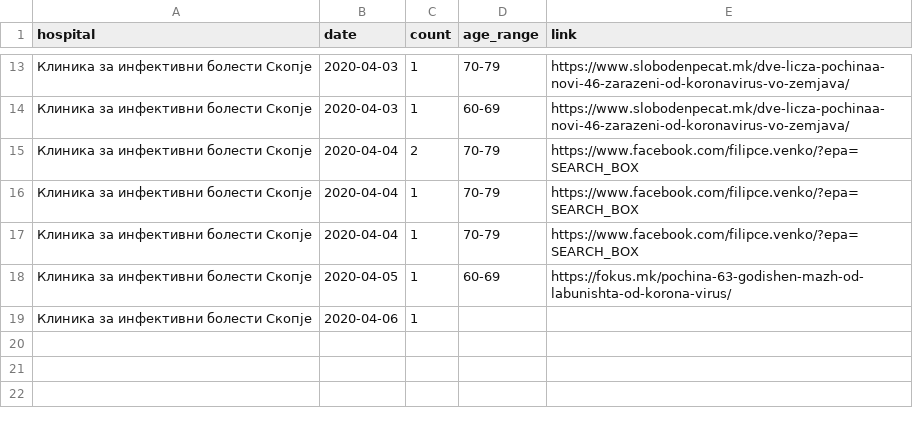
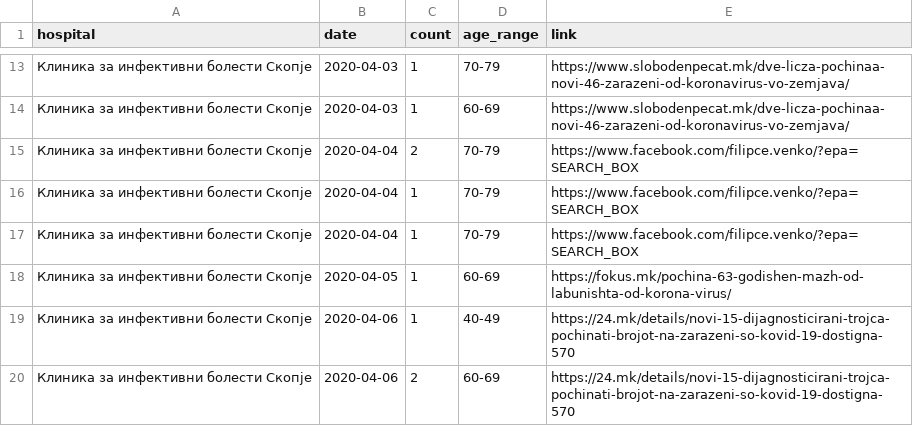
Before and after one commit to klupp/opendata, a CSV file: mk/covid19/datasets/dead_by_hospital.csv, drawn as a sheet; only a part is shown, gaps mark what is left out.

```diff
--- a/mk/covid19/datasets/dead_by_hospital.csv
+++ b/mk/covid19/datasets/dead_by_hospital.csv
@@ -18,2 +18,3 @@ hospital,date,count,age_range,link
 Клиника за инфективни болести Скопје,2020-04-05,1,60-69,https://fokus.mk/pochina-63-godishen-mazh-od-labunishta-od-korona-virus/
-Клиника за инфективни болести Скопје,2020-04-06,1,,
+Клиника за инфективни болести Скопје,2020-04-06,1,40-49,https://24.mk/details/novi-15-dijagnosticirani-trojca-pochinati-brojot-na-zarazeni-so-kovid-19-dostigna-570
+Клиника за инфективни болести Скопје,2020-04-06,2,60-69,https://24.mk/details/novi-15-dijagnosticirani-trojca-pochinati-brojot-na-zarazeni-so-kovid-19-dostigna-570
```
Also changed, not shown: mk/covid19/datasets/dead_by_municipality.csv, mk/covid19/datasets/recovered_by_hospital.csv, 4 other files.
